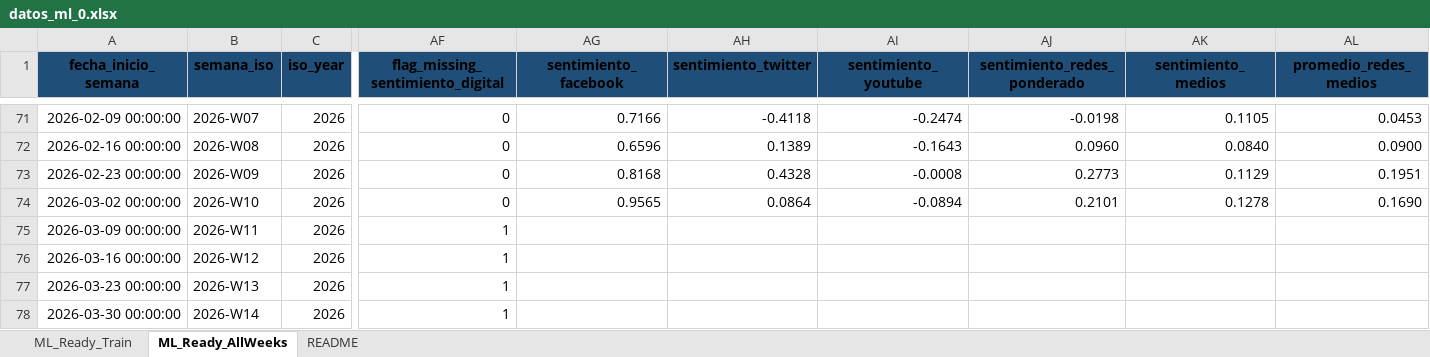
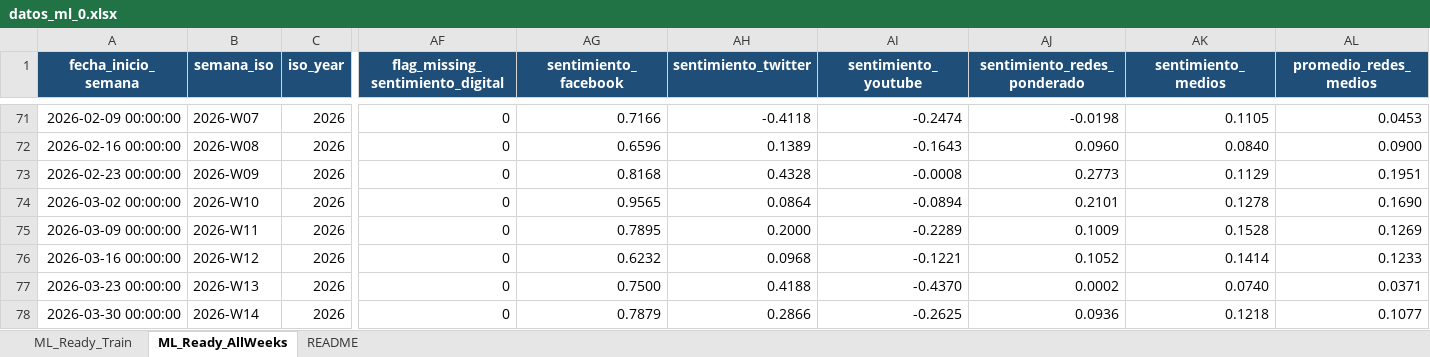
Before and after one commit to Eallier73/RAdAR, an Excel workbook: data/processed/modeling/datos_ml_0.xlsx, sheet ML_Ready_AllWeeks, drawn as a sheet; only a part is shown, gaps mark what is left out; values as stored, in another font and other column widths than the file's, no borders; charts and pictures not drawn; the diff covers the shown part only; the diff names each change by its address in the sheet, - before the commit and + after, or states it on an @@ line.

```diff
--- a/data/processed/modeling/datos_ml_0.xlsx (sheet ML_Ready_AllWeeks)
+++ b/data/processed/modeling/datos_ml_0.xlsx (sheet ML_Ready_AllWeeks)
-A1:AL1 text colour: black
+A1:AL1 text colour: #FFFFFF
-AF75:AF78 (flag_missing_sentimiento_digital): 1
+AF75:AF78 (flag_missing_sentimiento_digital): 0
-AG75 (sentimiento_facebook): (empty)
+AG75 (sentimiento_facebook): 0.7895
-AH75 (sentimiento_twitter): (empty)
+AH75 (sentimiento_twitter): 0.2000
-AI75 (sentimiento_youtube): (empty)
+AI75 (sentimiento_youtube): -0.2289
-AJ75 (sentimiento_redes_ponderado): (empty)
+AJ75 (sentimiento_redes_ponderado): 0.1009
-AK75 (sentimiento_medios): (empty)
+AK75 (sentimiento_medios): 0.1528
-AL75 (promedio_redes_medios): (empty)
+AL75 (promedio_redes_medios): 0.1269
-AG76 (sentimiento_facebook): (empty)
+AG76 (sentimiento_facebook): 0.6232
-AH76 (sentimiento_twitter): (empty)
+AH76 (sentimiento_twitter): 0.0968
-AI76 (sentimiento_youtube): (empty)
+AI76 (sentimiento_youtube): -0.1221
-AJ76 (sentimiento_redes_ponderado): (empty)
+AJ76 (sentimiento_redes_ponderado): 0.1052
-AK76 (sentimiento_medios): (empty)
+AK76 (sentimiento_medios): 0.1414
-AL76 (promedio_redes_medios): (empty)
+AL76 (promedio_redes_medios): 0.1233
-AG77 (sentimiento_facebook): (empty)
+AG77 (sentimiento_facebook): 0.7500
-AH77 (sentimiento_twitter): (empty)
+AH77 (sentimiento_twitter): 0.4188
-AI77 (sentimiento_youtube): (empty)
+AI77 (sentimiento_youtube): -0.4370
-AJ77 (sentimiento_redes_ponderado): (empty)
+AJ77 (sentimiento_redes_ponderado): 0.0002
-AK77 (sentimiento_medios): (empty)
+AK77 (sentimiento_medios): 0.0740
-AL77 (promedio_redes_medios): (empty)
+AL77 (promedio_redes_medios): 0.0371
-AG78 (sentimiento_facebook): (empty)
+AG78 (sentimiento_facebook): 0.7879
-AH78 (sentimiento_twitter): (empty)
+AH78 (sentimiento_twitter): 0.2866
-AI78 (sentimiento_youtube): (empty)
+AI78 (sentimiento_youtube): -0.2625
-AJ78 (sentimiento_redes_ponderado): (empty)
+AJ78 (sentimiento_redes_ponderado): 0.0936
-AK78 (sentimiento_medios): (empty)
+AK78 (sentimiento_medios): 0.1218
-AL78 (promedio_redes_medios): (empty)
+AL78 (promedio_redes_medios): 0.1077
```
Also changed, not shown: cell formats elsewhere in this sheet, sheet ML_Ready_Train, sheet README, charts or pictures, data/processed/modeling/aceptacion_digital_redes_medios_sentimiento_semanal.xlsx, data/processed/modeling/encuestas_y_sentimiento_mensual_unificado.xlsx, 46 other files.
